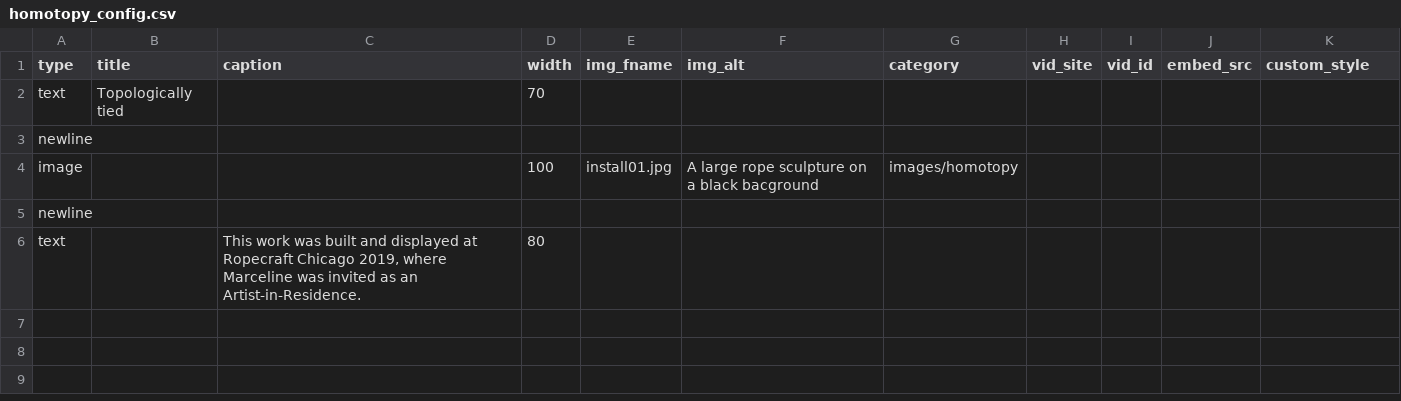
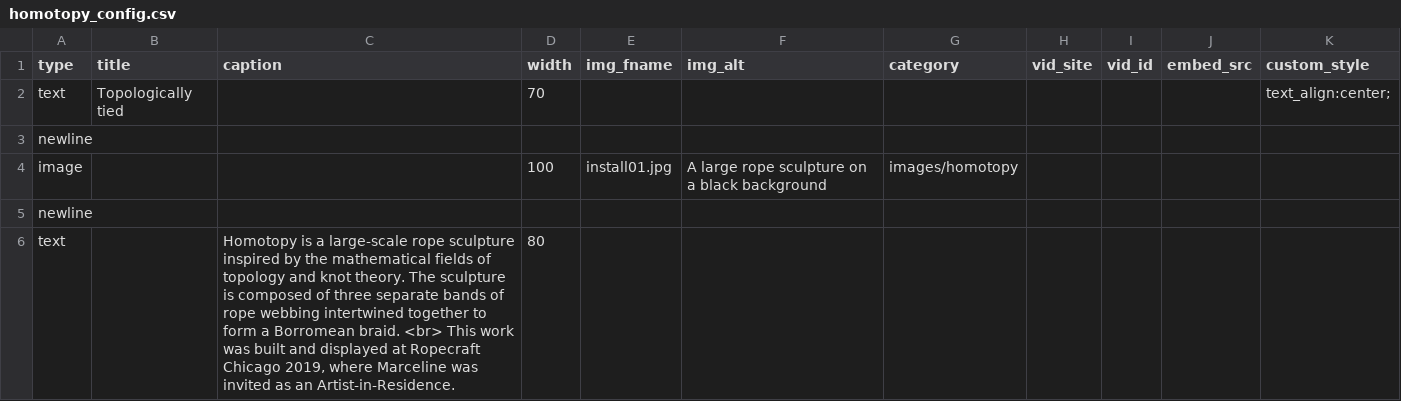
Before and after one commit to marcyvq12/marcyvq.github.io, a CSV file: config/homotopy_config.csv, drawn as a sheet.

Commit message:
werkin on it

```diff
--- a/config/homotopy_config.csv
+++ b/config/homotopy_config.csv
@@ -1,6 +1,6 @@
 "type","title","caption","width","img_fname","img_alt","category","vid_site","vid_id","embed_src","custom_style"
-"text","Topologically tied","","70","","","","","","",""
+"text","Topologically tied","","70","","","","","","","text_align:center;"
 "newline","","","","","","","","","",""
-"image","","","100","install01.jpg","A large rope sculpture on a black bacground","images/homotopy","","","",""
+"image","","","100","install01.jpg","A large rope sculpture on a black background","images/homotopy","","","",""
 "newline","","","","","","","","","",""
-"text","","This work was built and displayed at Ropecraft Chicago 2019, where Marceline was invited as an Artist-in-Residence.","80","","","","","","",""
+"text","","Homotopy is a large-scale rope sculpture inspired by the mathematical fields of topology and knot theory. The sculpture is composed of three separate bands of rope webbing intertwined together to form a Borromean braid. <br> This work was built and displayed at Ropecraft Chicago 2019, where Marceline was invited as an Artist-in-Residence.","80","","","","","","",""
```
